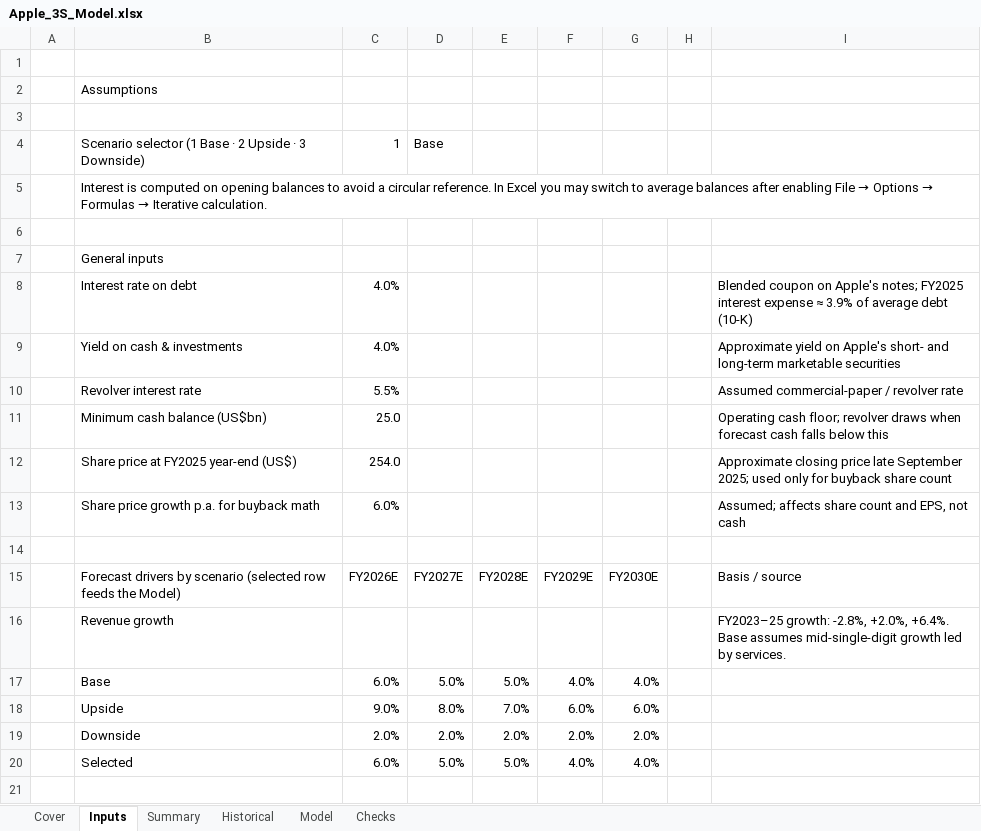
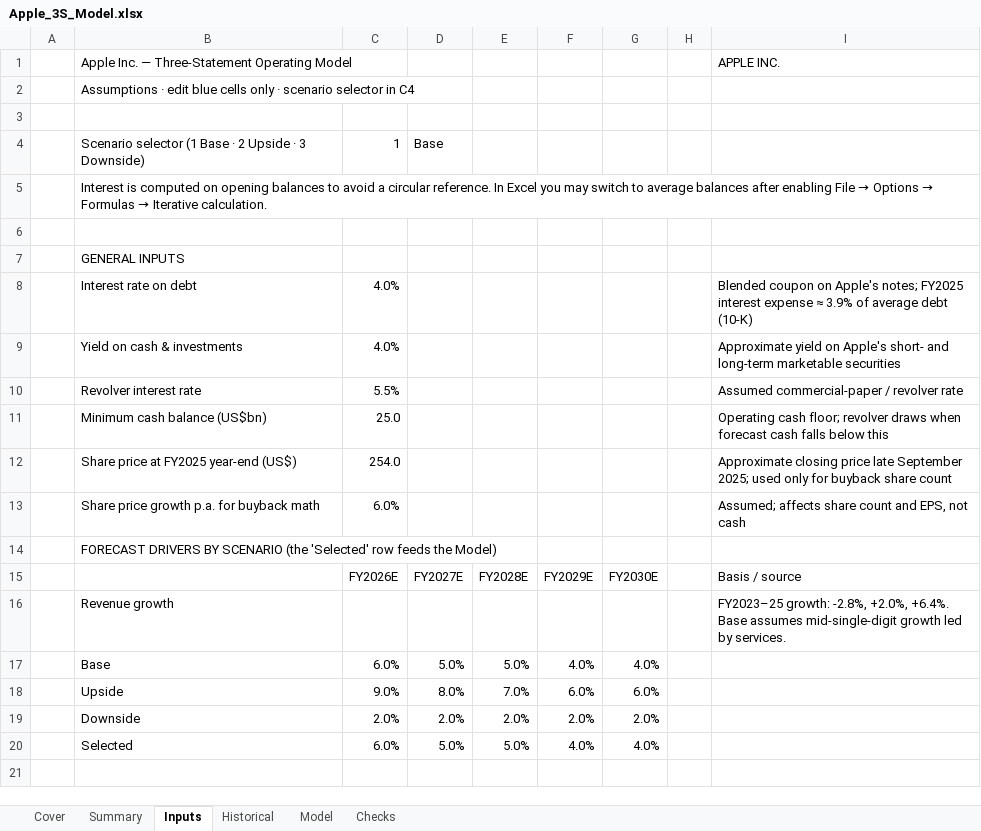
Before and after one commit to jainammehta1215/ib-portfolio, an Excel workbook: 01-apple-three-statement-model/Apple_3S_Model.xlsx, sheet Inputs, drawn as a sheet; only a part is shown; values as stored, in another font and other column widths than the file's, no cell formats; the diff names each change by its address in the sheet, - before the commit and + after, or states it on an @@ line.

Commit message:
Design kit (brand themes, cover, print setup); Project 1 rebuilt on it; Project 2: Apple DCF with bottom-up WACC, two terminal methods, closed-form sensitivities

```diff
--- a/01-apple-three-statement-model/Apple_3S_Model.xlsx (sheet Inputs)
+++ b/01-apple-three-statement-model/Apple_3S_Model.xlsx (sheet Inputs)
@@ sheet tab order changed: Cover | Summary | Inputs | Historical | Model | Checks @@
-row 1: (empty)
+row 1:  | Apple Inc. — Three-Statement Operating Model |  |  |  |  |  |  | APPLE INC.
-B2: Assumptions
+B2: Assumptions · edit blue cells only · scenario selector in C4
-B7: General inputs
+B7: GENERAL INPUTS
-B14: (empty)
+B14: FORECAST DRIVERS BY SCENARIO (the 'Selected' row feeds the Model)
-B15: Forecast drivers by scenario (selected row feeds the Model)
+B15: (empty)
```
Also changed, not shown: sheet Cover, sheet Checks, sheet Summary, sheet Historical, sheet Model, cell formats, 11 other files.
